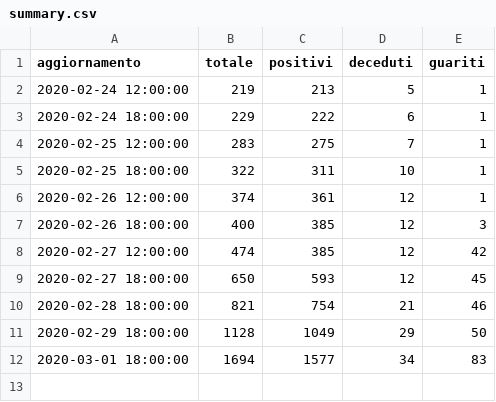
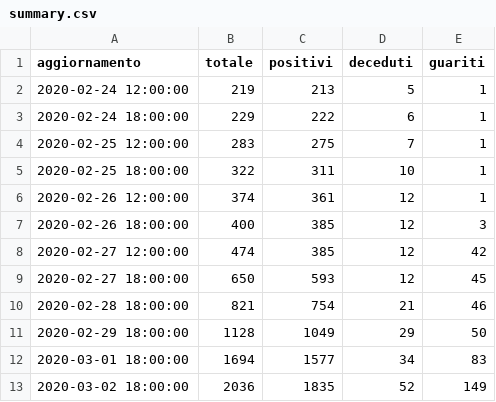
Before and after one commit to giodegas/COVID19Feed2Json, a CSV file: storico/summary.csv, drawn as a sheet.

```diff
--- a/storico/summary.csv
+++ b/storico/summary.csv
@@ -12 +12,2 @@ aggiornamento,totale,positivi,deceduti,guariti
 2020-03-01 18:00:00,1694,1577,34,83
+2020-03-02 18:00:00,2036,1835,52,149
```
Also changed, not shown: storico/regioni.csv, storico/trattamento.csv, 2 other files.
